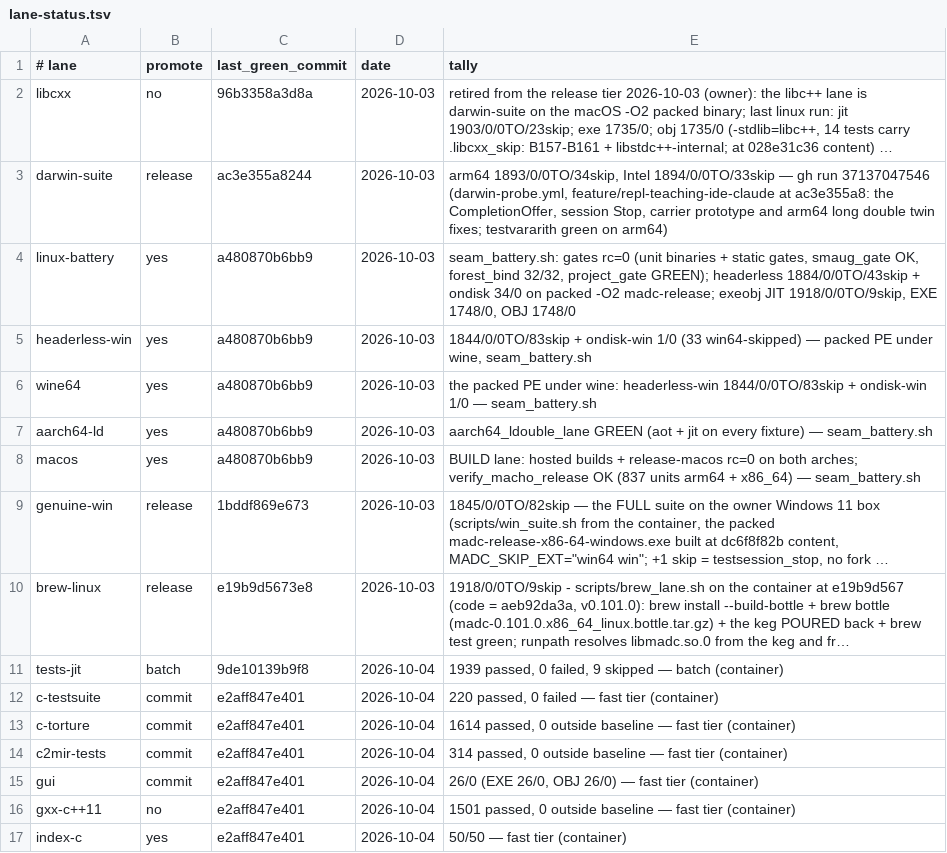
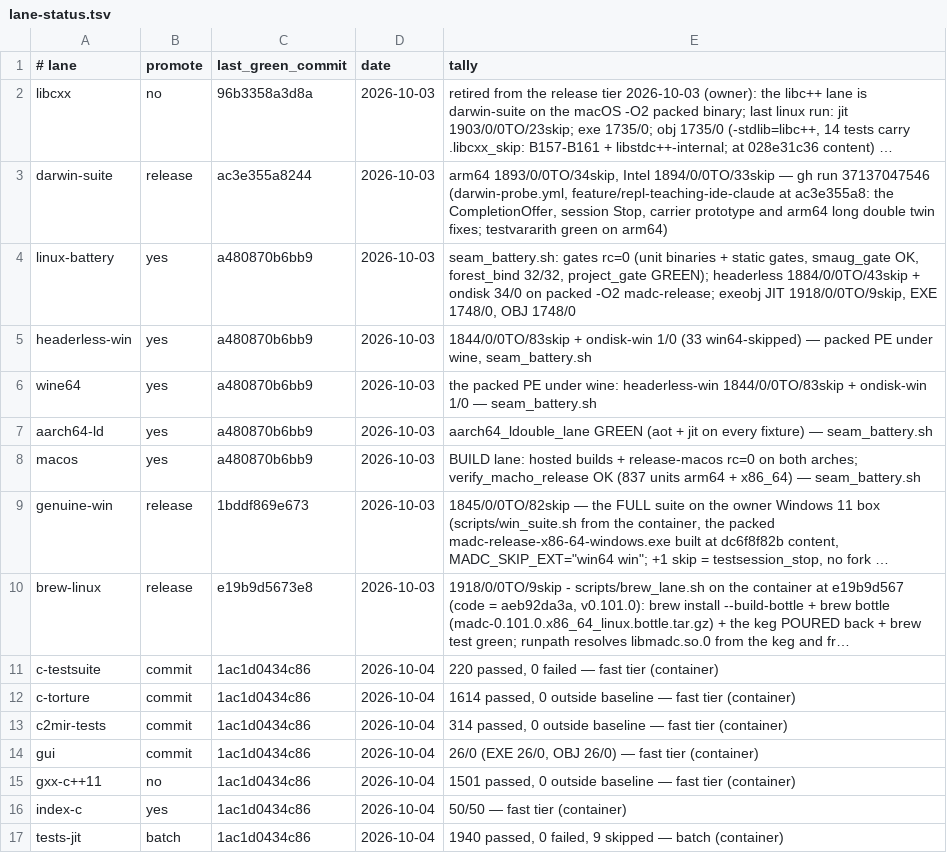
Before and after one commit to derekbsnider/madc, a TSV file: docs/lane-status.tsv, drawn as a sheet; long unchanged cells end in …; removed rows and columns are numbered as before the commit, all else as after; the diff names each change by its address in the sheet, - before the commit and + after, or states it on an @@ line.

```diff
--- a/docs/lane-status.tsv
+++ b/docs/lane-status.tsv
-row 11: tests-jit | batch | 9de10139b9f8 | 2026-10-04 | 1939 passed, 0 failed, 9 skipped — batch (container)
-C11:C16 (last_green_commit): e2aff847e401
+C11:C16 (last_green_commit): 1ac1d0434c86
+row 17: tests-jit | batch | 1ac1d0434c86 | 2026-10-04 | 1940 passed, 0 failed, 9 skipped — batch (container)
```
Also changed, not shown: 2 other files.
